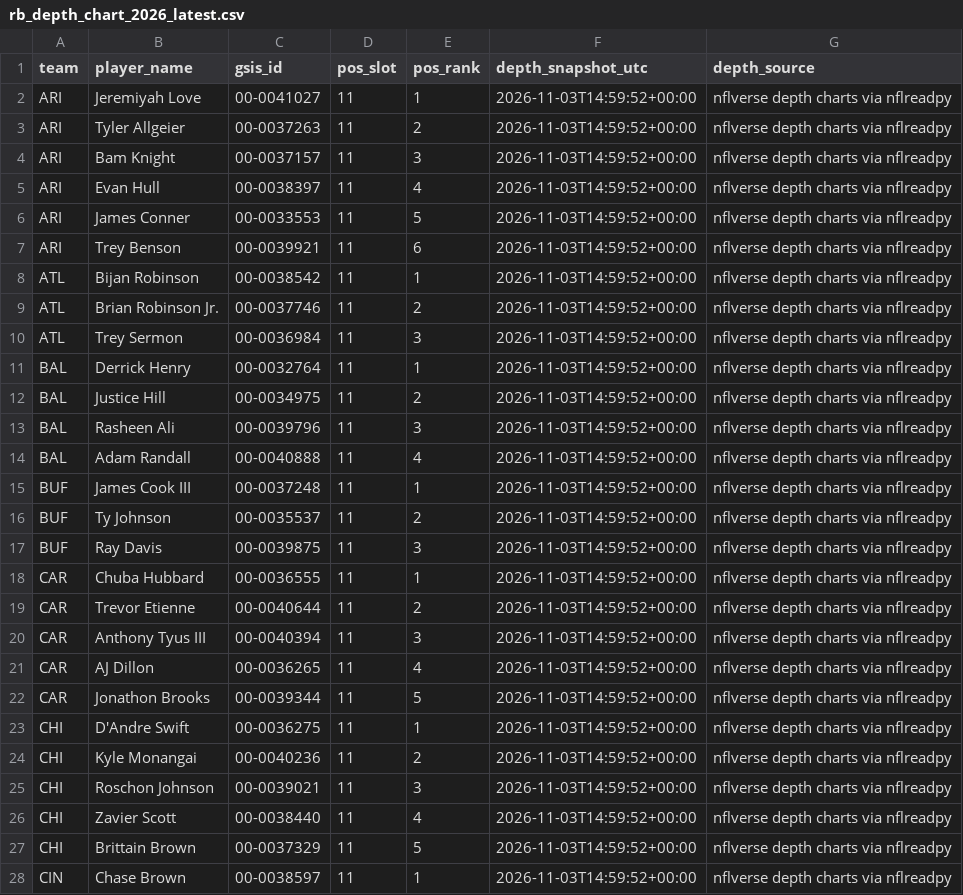
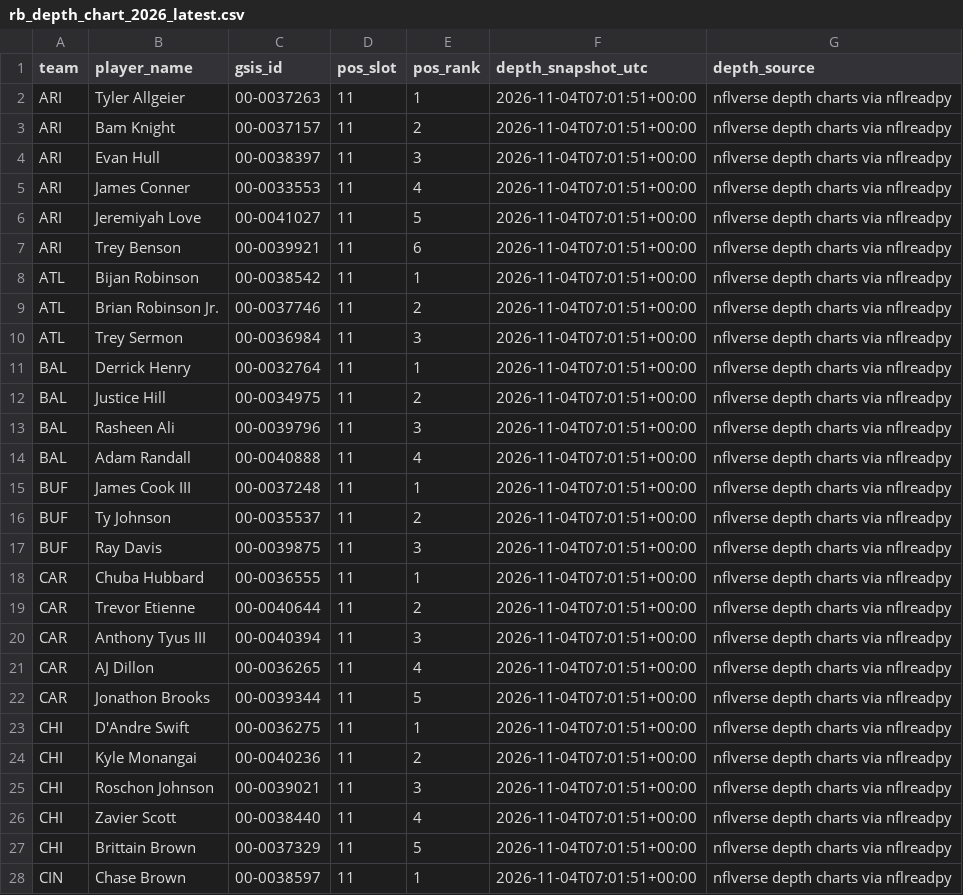
Before and after one commit to davidcantugtr/nfl-Rushing-Stats, a CSV file: data/processed/rb_depth_chart_2026_latest.csv, drawn as a sheet; only a part is shown; the diff covers the shown part only.

```diff
--- a/data/processed/rb_depth_chart_2026_latest.csv
+++ b/data/processed/rb_depth_chart_2026_latest.csv
@@ -1,28 +1,28 @@
 team,player_name,gsis_id,pos_slot,pos_rank,depth_snapshot_utc,depth_source
-ARI,Jeremiyah Love,00-0041027,11,1,2026-11-03T14:59:52+00:00,nflverse depth charts via nflreadpy
-ARI,Tyler Allgeier,00-0037263,11,2,2026-11-03T14:59:52+00:00,nflverse depth charts via nflreadpy
-ARI,Bam Knight,00-0037157,11,3,2026-11-03T14:59:52+00:00,nflverse depth charts via nflreadpy
-ARI,Evan Hull,00-0038397,11,4,2026-11-03T14:59:52+00:00,nflverse depth charts via nflreadpy
-ARI,James Conner,00-0033553,11,5,2026-11-03T14:59:52+00:00,nflverse depth charts via nflreadpy
-ARI,Trey Benson,00-0039921,11,6,2026-11-03T14:59:52+00:00,nflverse depth charts via nflreadpy
-ATL,Bijan Robinson,00-0038542,11,1,2026-11-03T14:59:52+00:00,nflverse depth charts via nflreadpy
-ATL,Brian Robinson Jr.,00-0037746,11,2,2026-11-03T14:59:52+00:00,nflverse depth charts via nflreadpy
-ATL,Trey Sermon,00-0036984,11,3,2026-11-03T14:59:52+00:00,nflverse depth charts via nflreadpy
-BAL,Derrick Henry,00-0032764,11,1,2026-11-03T14:59:52+00:00,nflverse depth charts via nflreadpy
-BAL,Justice Hill,00-0034975,11,2,2026-11-03T14:59:52+00:00,nflverse depth charts via nflreadpy
-BAL,Rasheen Ali,00-0039796,11,3,2026-11-03T14:59:52+00:00,nflverse depth charts via nflreadpy
-BAL,Adam Randall,00-0040888,11,4,2026-11-03T14:59:52+00:00,nflverse depth charts via nflreadpy
-BUF,James Cook III,00-0037248,11,1,2026-11-03T14:59:52+00:00,nflverse depth charts via nflreadpy
-BUF,Ty Johnson,00-0035537,11,2,2026-11-03T14:59:52+00:00,nflverse depth charts via nflreadpy
-BUF,Ray Davis,00-0039875,11,3,2026-11-03T14:59:52+00:00,nflverse depth charts via nflreadpy
-CAR,Chuba Hubbard,00-0036555,11,1,2026-11-03T14:59:52+00:00,nflverse depth charts via nflreadpy
-CAR,Trevor Etienne,00-0040644,11,2,2026-11-03T14:59:52+00:00,nflverse depth charts via nflreadpy
-CAR,Anthony Tyus III,00-0040394,11,3,2026-11-03T14:59:52+00:00,nflverse depth charts via nflreadpy
-CAR,AJ Dillon,00-0036265,11,4,2026-11-03T14:59:52+00:00,nflverse depth charts via nflreadpy
-CAR,Jonathon Brooks,00-0039344,11,5,2026-11-03T14:59:52+00:00,nflverse depth charts via nflreadpy
-CHI,D'Andre Swift,00-0036275,11,1,2026-11-03T14:59:52+00:00,nflverse depth charts via nflreadpy
-CHI,Kyle Monangai,00-0040236,11,2,2026-11-03T14:59:52+00:00,nflverse depth charts via nflreadpy
-CHI,Roschon Johnson,00-0039021,11,3,2026-11-03T14:59:52+00:00,nflverse depth charts via nflreadpy
-CHI,Zavier Scott,00-0038440,11,4,2026-11-03T14:59:52+00:00,nflverse depth charts via nflreadpy
-CHI,Brittain Brown,00-0037329,11,5,2026-11-03T14:59:52+00:00,nflverse depth charts via nflreadpy
-CIN,Chase Brown,00-0038597,11,1,2026-11-03T14:59:52+00:00,nflverse depth charts via nflreadpy
+ARI,Tyler Allgeier,00-0037263,11,1,2026-11-04T07:01:51+00:00,nflverse depth charts via nflreadpy
+ARI,Bam Knight,00-0037157,11,2,2026-11-04T07:01:51+00:00,nflverse depth charts via nflreadpy
+ARI,Evan Hull,00-0038397,11,3,2026-11-04T07:01:51+00:00,nflverse depth charts via nflreadpy
+ARI,James Conner,00-0033553,11,4,2026-11-04T07:01:51+00:00,nflverse depth charts via nflreadpy
+ARI,Jeremiyah Love,00-0041027,11,5,2026-11-04T07:01:51+00:00,nflverse depth charts via nflreadpy
+ARI,Trey Benson,00-0039921,11,6,2026-11-04T07:01:51+00:00,nflverse depth charts via nflreadpy
+ATL,Bijan Robinson,00-0038542,11,1,2026-11-04T07:01:51+00:00,nflverse depth charts via nflreadpy
+ATL,Brian Robinson Jr.,00-0037746,11,2,2026-11-04T07:01:51+00:00,nflverse depth charts via nflreadpy
+ATL,Trey Sermon,00-0036984,11,3,2026-11-04T07:01:51+00:00,nflverse depth charts via nflreadpy
+BAL,Derrick Henry,00-0032764,11,1,2026-11-04T07:01:51+00:00,nflverse depth charts via nflreadpy
+BAL,Justice Hill,00-0034975,11,2,2026-11-04T07:01:51+00:00,nflverse depth charts via nflreadpy
+BAL,Rasheen Ali,00-0039796,11,3,2026-11-04T07:01:51+00:00,nflverse depth charts via nflreadpy
+BAL,Adam Randall,00-0040888,11,4,2026-11-04T07:01:51+00:00,nflverse depth charts via nflreadpy
+BUF,James Cook III,00-0037248,11,1,2026-11-04T07:01:51+00:00,nflverse depth charts via nflreadpy
+BUF,Ty Johnson,00-0035537,11,2,2026-11-04T07:01:51+00:00,nflverse depth charts via nflreadpy
+BUF,Ray Davis,00-0039875,11,3,2026-11-04T07:01:51+00:00,nflverse depth charts via nflreadpy
+CAR,Chuba Hubbard,00-0036555,11,1,2026-11-04T07:01:51+00:00,nflverse depth charts via nflreadpy
+CAR,Trevor Etienne,00-0040644,11,2,2026-11-04T07:01:51+00:00,nflverse depth charts via nflreadpy
+CAR,Anthony Tyus III,00-0040394,11,3,2026-11-04T07:01:51+00:00,nflverse depth charts via nflreadpy
+CAR,AJ Dillon,00-0036265,11,4,2026-11-04T07:01:51+00:00,nflverse depth charts via nflreadpy
+CAR,Jonathon Brooks,00-0039344,11,5,2026-11-04T07:01:51+00:00,nflverse depth charts via nflreadpy
+CHI,D'Andre Swift,00-0036275,11,1,2026-11-04T07:01:51+00:00,nflverse depth charts via nflreadpy
+CHI,Kyle Monangai,00-0040236,11,2,2026-11-04T07:01:51+00:00,nflverse depth charts via nflreadpy
+CHI,Roschon Johnson,00-0039021,11,3,2026-11-04T07:01:51+00:00,nflverse depth charts via nflreadpy
+CHI,Zavier Scott,00-0038440,11,4,2026-11-04T07:01:51+00:00,nflverse depth charts via nflreadpy
+CHI,Brittain Brown,00-0037329,11,5,2026-11-04T07:01:51+00:00,nflverse depth charts via nflreadpy
+CIN,Chase Brown,00-0038597,11,1,2026-11-04T07:01:51+00:00,nflverse depth charts via nflreadpy
```
Also changed, not shown: 4 added rows, 2 removed rows and 110 edited cells elsewhere in this file, data/processed/excel_rb_inputs.csv, data/processed/rb_depth_chart_2026_top3.csv, 6 other files.
